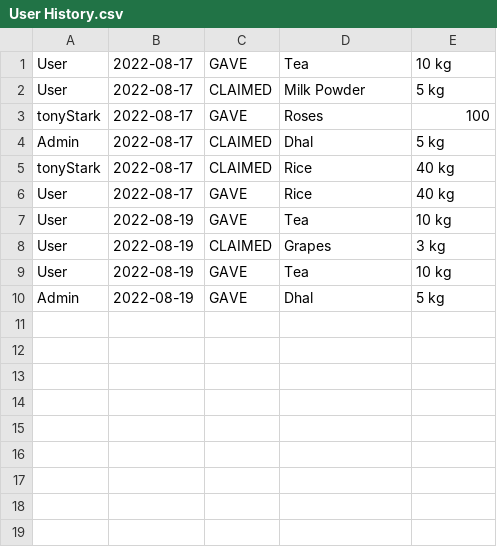
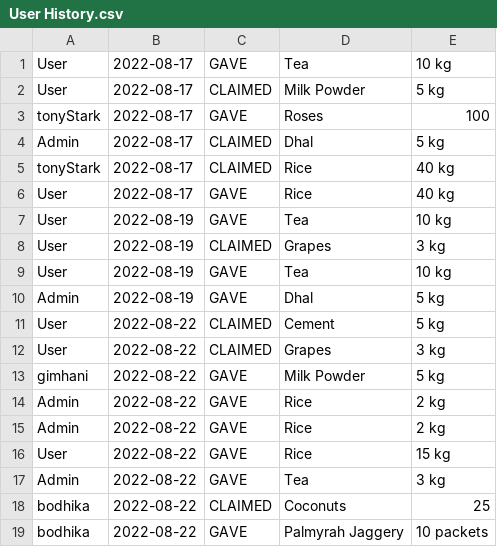
Before and after one commit to SA-Tester/Project-ESG, a CSV file: data/User History.csv, drawn as a sheet; the diff names each change by its address in the sheet, - before the commit and + after, or states it on an @@ line.

```diff
--- a/data/User History.csv
+++ b/data/User History.csv
+row 11: User | 2022-08-22 | CLAIMED | Cement | 5 kg
+row 12: User | 2022-08-22 | CLAIMED | Grapes | 3 kg
+row 13: gimhani | 2022-08-22 | GAVE | Milk Powder | 5 kg
+row 14: Admin | 2022-08-22 | GAVE | Rice | 2 kg
+row 15: Admin | 2022-08-22 | GAVE | Rice | 2 kg
+row 16: User | 2022-08-22 | GAVE | Rice | 15 kg
+row 17: Admin | 2022-08-22 | GAVE | Tea | 3 kg
+row 18: bodhika | 2022-08-22 | CLAIMED | Coconuts | 25
+row 19: bodhika | 2022-08-22 | GAVE | Palmyrah Jaggery | 10 packets
```
Also changed, not shown: data/Requests.csv, 8 other files.
